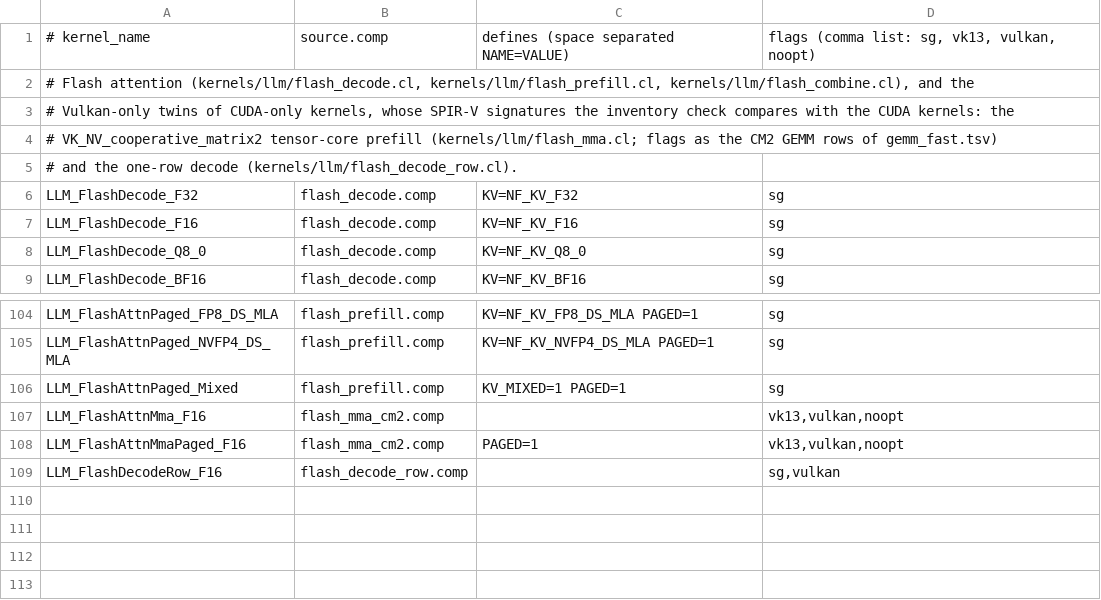
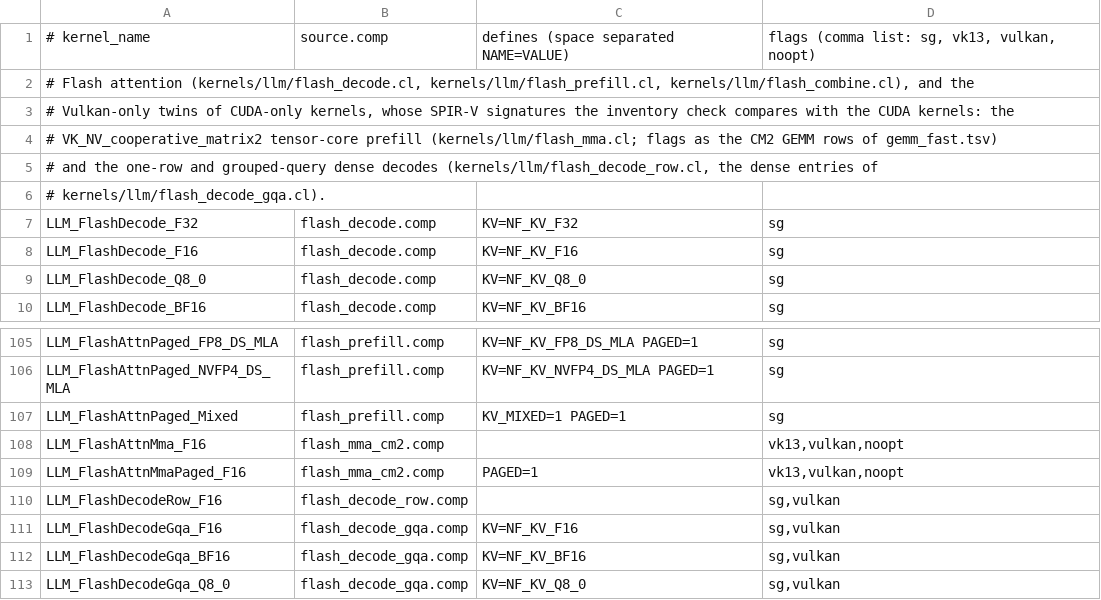
Before and after one commit to EonMux/NeuralFree, a TSV file: src/main/resources/shaders/llm/variants/flash_attn.tsv, drawn as a sheet; only a part is shown, gaps mark what is left out.

Commit message:
perf: grouped-query long-context decode on CUDA and Vulkan, Q8_0-cache fast decode, and smaller sampling kernels
- A decode kernel that reads each cached key and value once per group of 2-4 query heads (d 64/128), on CUDA and
  on Vulkan NVIDIA, with its own split policy. tg128 at 16384 keys, F16 cache: CUDA 0.6B 114 to 196 t/s,
  Vulkan 0.6B 113.5 to 187.8 and 4B 44.1 to 86.6. With a Q8_0 cache CUDA decode at depth is 4.8-13.4x faster,
  and Vulkan 0.6B at 16384 keys runs 171.5 t/s against llama.cpp's 160.2.
- Plan-sized attention allocations, sinks in the row kernel, a dense ring for sliding windows, staged tile
  positions and visibility, and the dead top-k partial kernel removed.
- Row top-k and top-k-rows kernels fit Vulkan's 16 KB shared memory.

```diff
--- a/src/main/resources/shaders/llm/variants/flash_attn.tsv
+++ b/src/main/resources/shaders/llm/variants/flash_attn.tsv
@@ -4,3 +4,4 @@
 # VK_NV_cooperative_matrix2 tensor-core prefill (kernels/llm/flash_mma.cl; flags as the CM2 GEMM rows of gemm_fast.tsv)
-# and the one-row decode (kernels/llm/flash_decode_row.cl).
+# and the one-row and grouped-query dense decodes (kernels/llm/flash_decode_row.cl, the dense entries of
+# kernels/llm/flash_decode_gqa.cl).
 LLM_FlashDecode_F32	flash_decode.comp	KV=NF_KV_F32	sg
@@ -109 +110,4 @@ LLM_FlashAttnMmaPaged_F16	flash_mma_cm2.comp	PAGED=1	vk13,vulkan,noopt
 LLM_FlashDecodeRow_F16	flash_decode_row.comp		sg,vulkan
+LLM_FlashDecodeGqa_F16	flash_decode_gqa.comp	KV=NF_KV_F16	sg,vulkan
+LLM_FlashDecodeGqa_BF16	flash_decode_gqa.comp	KV=NF_KV_BF16	sg,vulkan
+LLM_FlashDecodeGqa_Q8_0	flash_decode_gqa.comp	KV=NF_KV_Q8_0	sg,vulkan
```
Also changed, not shown: src/main/resources/shaders/llm/variants/gemm_tiled.tsv, 44 other files.
